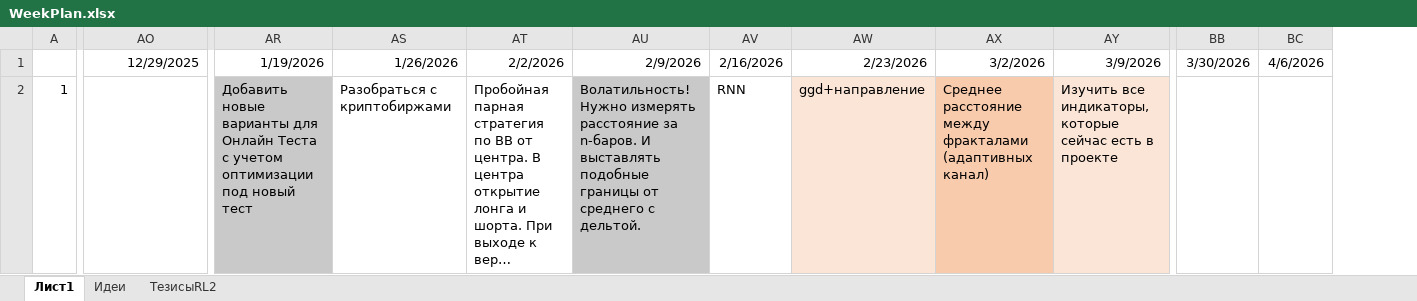
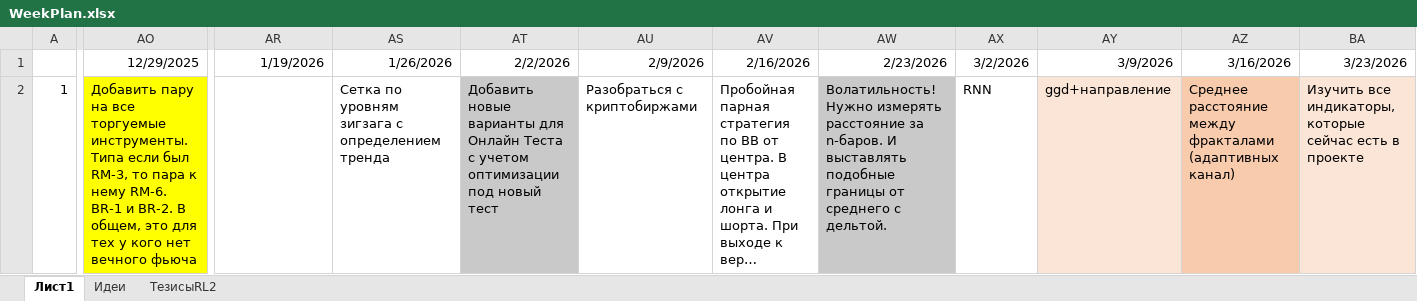
Before and after one commit to Anubis1Good/RichLaughter2, an Excel workbook: _other/WeekPlan.xlsx, sheet Лист1, drawn as a sheet; only a part is shown, gaps mark what is left out; long unchanged cells end in …; values as stored, in another font and other column widths than the file's, no borders; removed rows and columns are numbered as before the commit, all else as after; the diff covers the shown part only; the diff names each change by its address in the sheet, - before the commit and + after, or states it on an @@ line.

```diff
--- a/_other/WeekPlan.xlsx (sheet Лист1)
+++ b/_other/WeekPlan.xlsx (sheet Лист1)
+column AS, rows 1-2: 1/26/2026 | Сетка по уровням зигзага с определением тренда
+column AT, rows 1-2: 2/2/2026 | Добавить новые варианты для Онлайн Теста с учетом оптимизации под новый тест
-column BB, row 1: 3/30/2026
-column BC, row 1: 4/6/2026
-AU1: 1/26/2026
+AU1: 2/9/2026
-AV1: 2/2/2026
+AV1: 2/16/2026
-AW1: 2/9/2026
+AW1: 2/23/2026
-AX1: 2/16/2026
+AX1: 3/2/2026
-AY1: 2/23/2026
+AY1: 3/9/2026
-AZ1: 3/2/2026
+AZ1: 3/16/2026
-BA1: 3/9/2026
+BA1: 3/23/2026
-AO2: (empty)
+AO2: Добавить пару на все торгуемые инструменты. Типа если был RM-3, то пара к нему RM-6. BR-1 и BR-2. В общем, это для тех у кого нет вечного фьюча
-AO2 fill: none
+AO2 fill: #FFFF00
-AR2: Добавить новые варианты для Онлайн Теста с учетом оптимизации под новый тест
+AR2: (empty)
-AR2 fill: #C9C9C9
+AR2 fill: none
```
Also changed, not shown: 24 edited cells and cell formats elsewhere in this sheet, _other/ws_list.xlsx, 5 other files.
